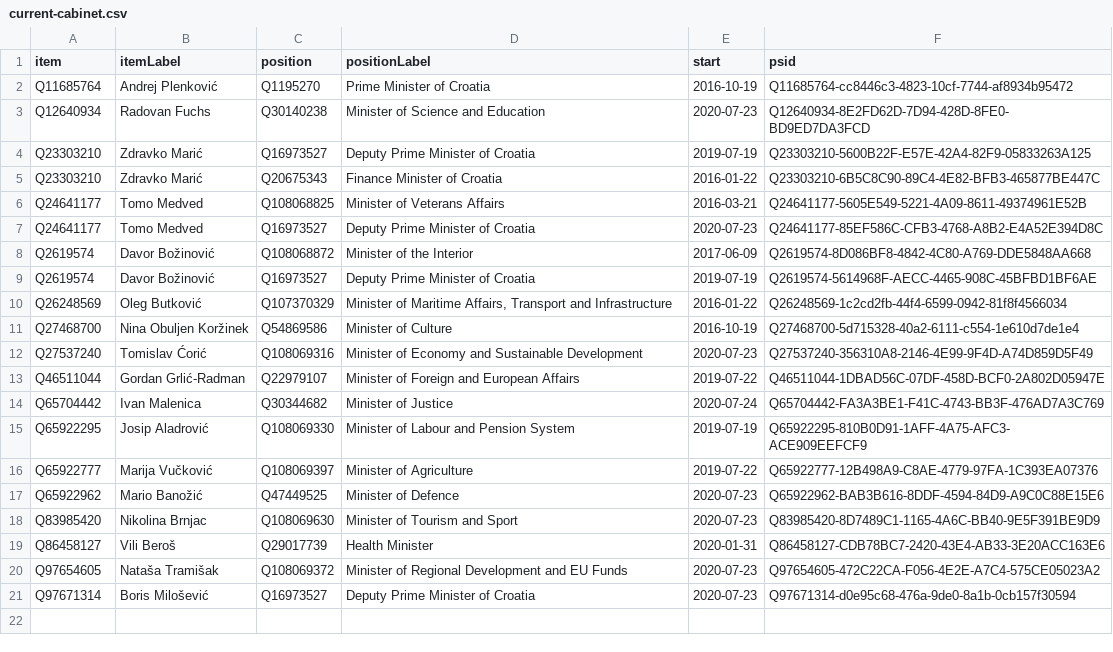
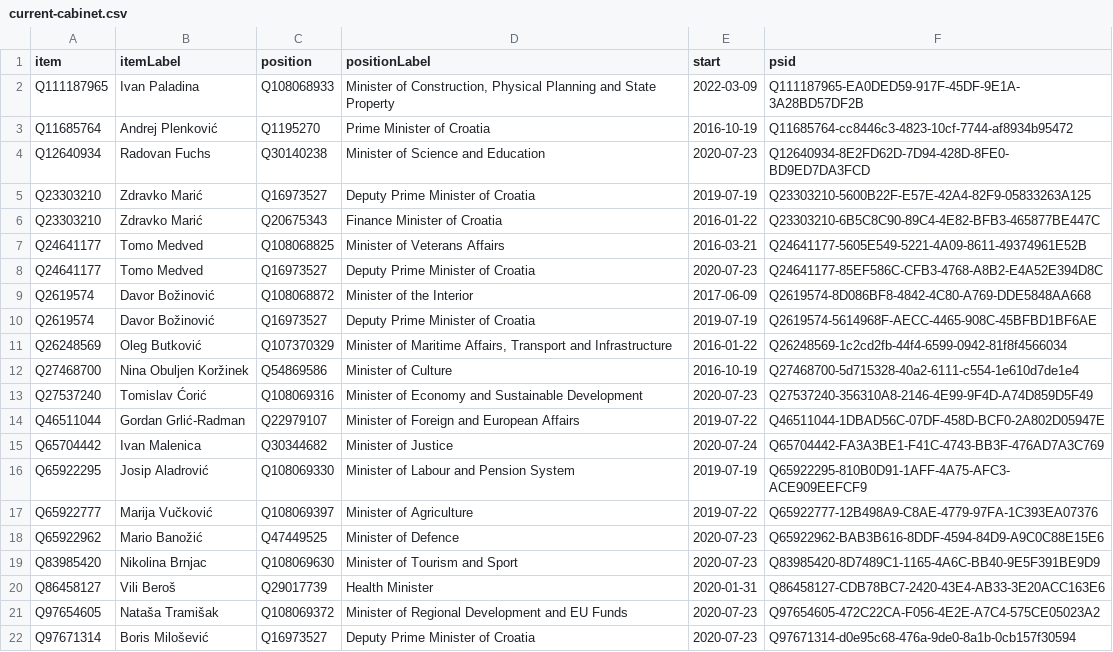
Before and after one commit to every-politician-scrapers/croatia-ministers, a CSV file: wikidata/results/current-cabinet.csv, drawn as a sheet.

Commit message:
Run SPARQL queries

```diff
--- a/wikidata/results/current-cabinet.csv
+++ b/wikidata/results/current-cabinet.csv
@@ -1,2 +1,3 @@
 item,itemLabel,position,positionLabel,start,psid
+Q111187965,Ivan Paladina,Q108068933,"Minister of Construction, Physical Planning and State Property",2022-03-09,Q111187965-EA0DED59-917F-45DF-9E1A-3A28BD57DF2B
 Q11685764,Andrej Plenković,Q1195270,Prime Minister of Croatia,2016-10-19,Q11685764-cc8446c3-4823-10cf-7744-af8934b95472
```
